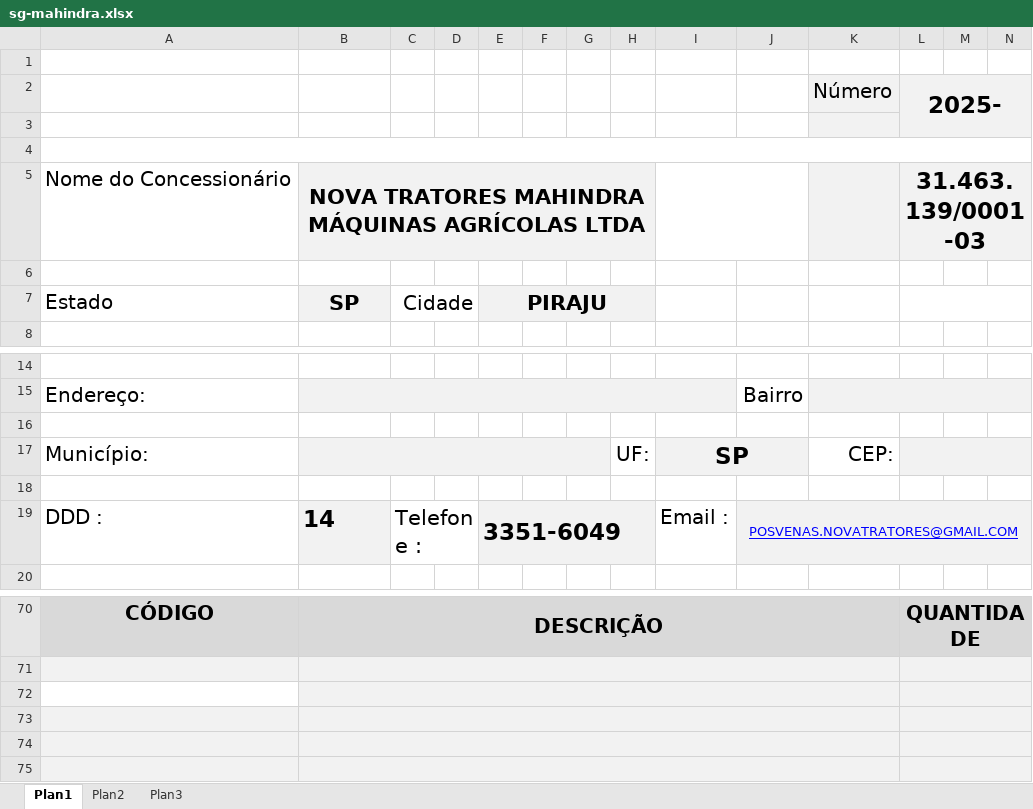
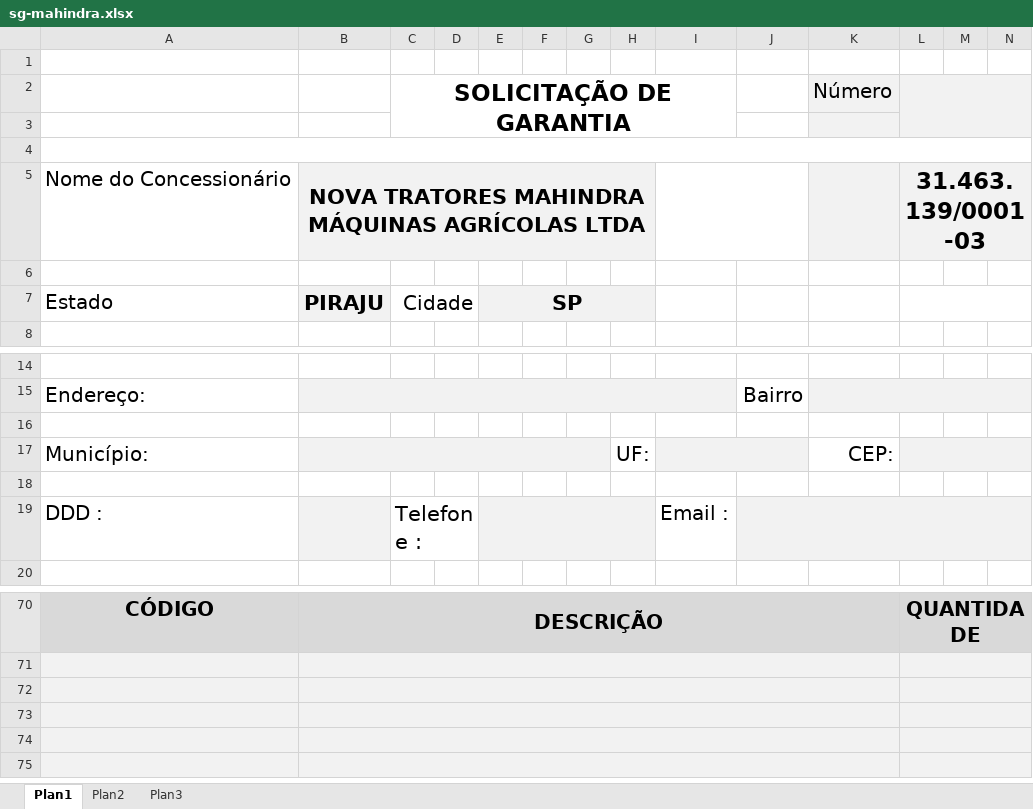
Before and after one commit to Nova-tratores/Portal_Nova_Tratores, an Excel workbook: public/templates/sg-mahindra.xlsx, sheet Plan1, drawn as a sheet; only a part is shown, gaps mark what is left out; values as stored, in another font and other column widths than the file's, no borders; charts and pictures not drawn; removed rows and columns are numbered as before the commit, all else as after; the diff names each change by its address in the sheet, - before the commit and + after, or states it on an @@ line.

```diff
--- a/public/templates/sg-mahindra.xlsx (sheet Plan1)
+++ b/public/templates/sg-mahindra.xlsx (sheet Plan1)
-row 2:  |  |  |  |  |  |  |  |  |  | Número | 2025-
+row 2:  |  | SOLICITAÇÃO DE GARANTIA |  |  |  |  |  |  |  | Número
-B7: SP
+B7: PIRAJU
-E7: PIRAJU
+E7: SP
-I17: SP
+I17: (empty)
-B19: 14
+B19: (empty)
-E19: 3351-6049
+E19: (empty)
-J19: POSVENAS.NOVATRATORES@GMAIL.COM
+J19: (empty)
-A72 fill: none
+A72 fill: #F2F2F2
```
Also changed, not shown: charts or pictures.
